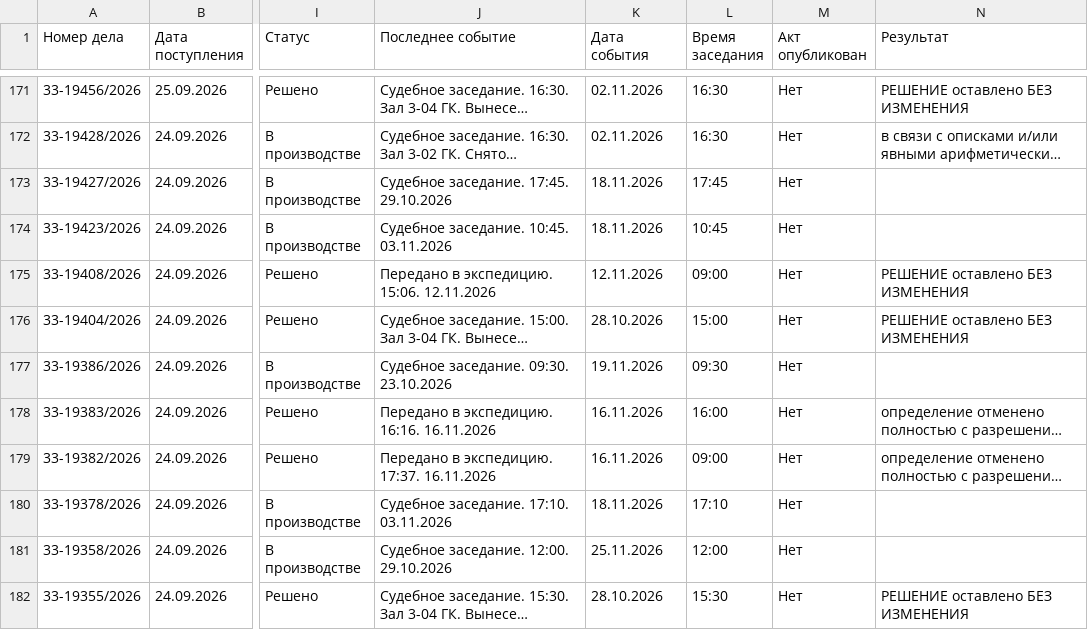
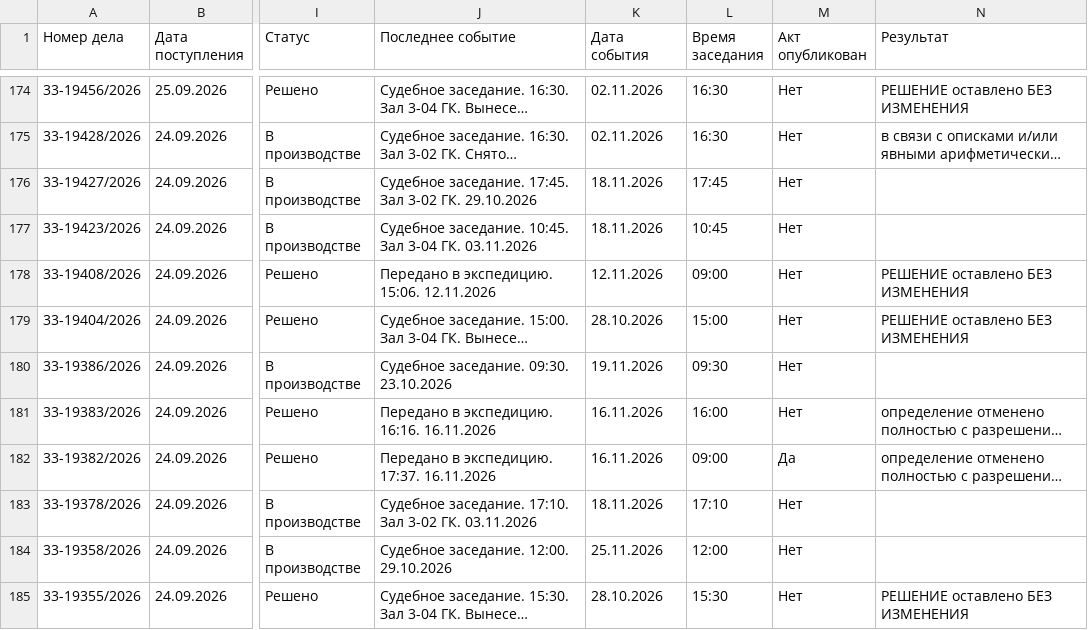
Before and after one commit to SelivanovAS/dashboard-bashkortostan, a CSV file: data/sberbank_cases.csv, drawn as a sheet; only a part is shown, gaps mark what is left out; long unchanged cells end in …; addresses are those after the commit; the diff covers the shown part only; the diff names each change by its address in the sheet, - before the commit and + after, or states it on an @@ line.

```diff
--- a/data/sberbank_cases.csv
+++ b/data/sberbank_cases.csv
-J176 (Последнее событие): Судебное заседание. 17:45. 29.10.2026
+J176 (Последнее событие): Судебное заседание. 17:45. Зал 3-02 ГК. 29.10.2026
-J177 (Последнее событие): Судебное заседание. 10:45. 03.11.2026
+J177 (Последнее событие): Судебное заседание. 10:45. Зал 3-04 ГК. 03.11.2026
-M182 (Акт опубликован): Нет
+M182 (Акт опубликован): Да
-J183 (Последнее событие): Судебное заседание. 17:10. 03.11.2026
+J183 (Последнее событие): Судебное заседание. 17:10. Зал 3-02 ГК. 03.11.2026
```
Also changed, not shown: 3 added rows, 1 removed row and 75 edited cells elsewhere in this file, data/sberbank_cases_archive.csv, 12 other files.
